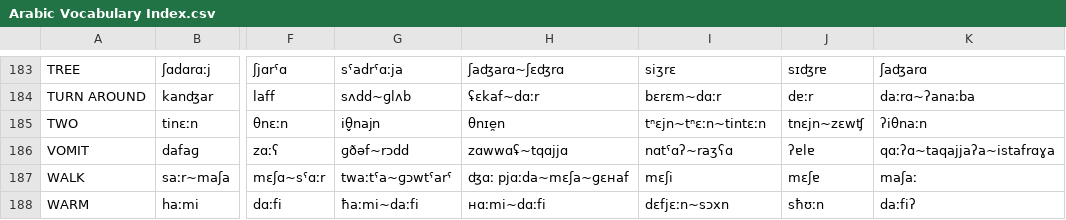
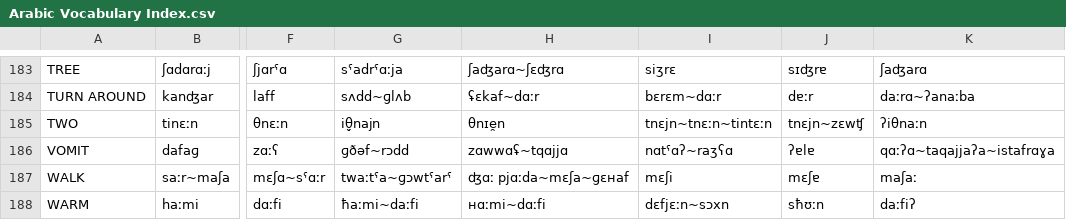
Before and after one commit to pgeorgis/LST_MScThesis, a CSV file: Datasets/Arabic/Arabic Vocabulary Index.csv, drawn as a sheet; only a part is shown, gaps mark what is left out; the diff names each change by its address in the sheet, - before the commit and + after, or states it on an @@ line.

```diff
--- a/Datasets/Arabic/Arabic Vocabulary Index.csv
+++ b/Datasets/Arabic/Arabic Vocabulary Index.csv
-I185: tⁿɛjn~tⁿɛːn~tintɛːn
+I185: tnɛjn~tnɛːn~tintɛːn
```
Also changed, not shown: Datasets/Arabic/arabic_data.csv, 2 other files.
